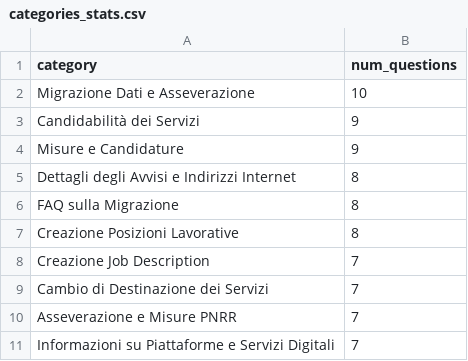
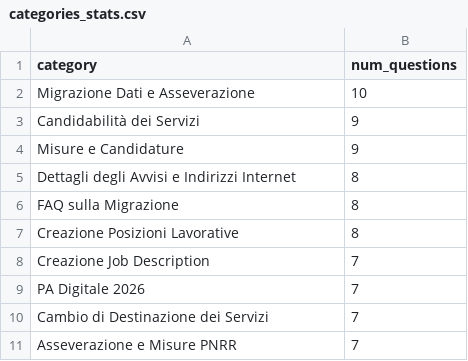
Before and after one commit to teamdigitale/teseo-data, a CSV file: data/exp/categories_stats.csv, drawn as a sheet.

```diff
--- a/data/exp/categories_stats.csv
+++ b/data/exp/categories_stats.csv
@@ -8,4 +8,4 @@ Creazione Posizioni Lavorative,8
 Creazione Job Description,7
+PA Digitale 2026,7
 Cambio di Destinazione dei Servizi,7
 Asseverazione e Misure PNRR,7
-Informazioni su Piattaforme e Servizi Digitali,7
```
Also changed, not shown: data/categories_stats.csv, data/uncategorized_questions.csv, 4 other files.
